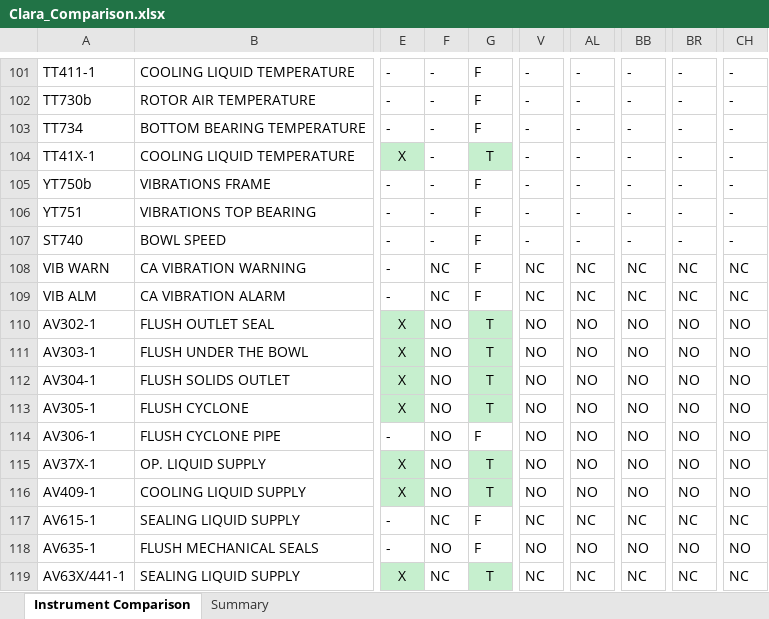
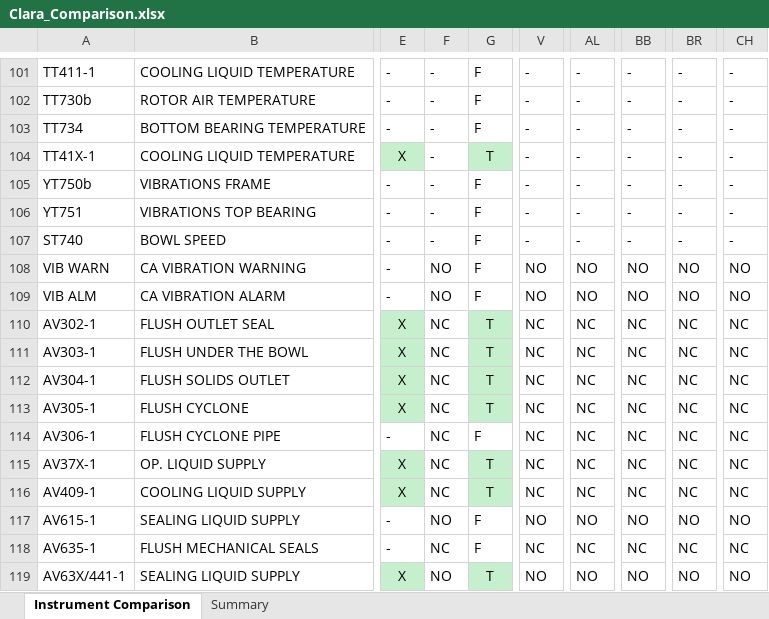
Before and after one commit to mahmudul0013/git_CodePlayground, an Excel workbook: Clara_Comparison.xlsx, sheet Instrument Comparison, drawn as a sheet; only a part is shown, gaps mark what is left out; values as stored, in another font and other column widths than the file's, no borders; the diff covers the shown part only; the diff names each change by its address in the sheet, - before the commit and + after, or states it on an @@ line.

```diff
--- a/Clara_Comparison.xlsx (sheet Instrument Comparison)
+++ b/Clara_Comparison.xlsx (sheet Instrument Comparison)
-F108:F109: NC
+F108:F109: NO
-V108:V109: NC
+V108:V109: NO
-AL108:AL109: NC
+AL108:AL109: NO
-BB108:BB109: NC
+BB108:BB109: NO
-BR108:BR109: NC
+BR108:BR109: NO
-CH108:CH109: NC
+CH108:CH109: NO
-F110:F116: NO
+F110:F116: NC
-V110:V116: NO
+V110:V116: NC
-AL110:AL116: NO
+AL110:AL116: NC
-BB110:BB116: NO
+BB110:BB116: NC
-BR110:BR116: NO
+BR110:BR116: NC
-CH110:CH116: NO
+CH110:CH116: NC
-F117: NC
+F117: NO
-V117: NC
+V117: NO
-AL117: NC
+AL117: NO
-BB117: NC
+BB117: NO
-BR117: NC
+BR117: NO
-CH117: NC
+CH117: NO
-F118: NO
+F118: NC
-V118: NO
+V118: NC
-AL118: NO
+AL118: NC
-BB118: NO
+BB118: NC
-BR118: NO
+BR118: NC
-CH118: NO
+CH118: NC
-F119: NC
+F119: NO
-V119: NC
+V119: NO
-AL119: NC
+AL119: NO
-BB119: NC
+BB119: NO
-BR119: NC
+BR119: NO
-CH119: NC
+CH119: NO
```
Also changed, not shown: 258 edited cells elsewhere in this sheet, Brew_Comparison.xlsx, CR_Comparison.xlsx, 3 other files.
